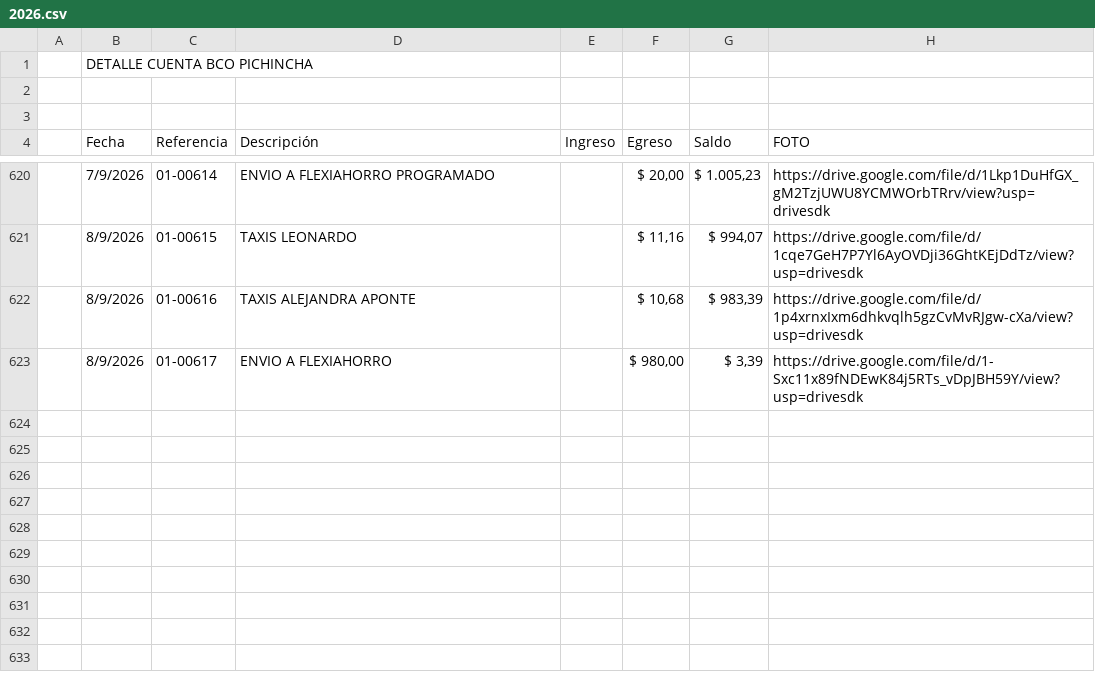
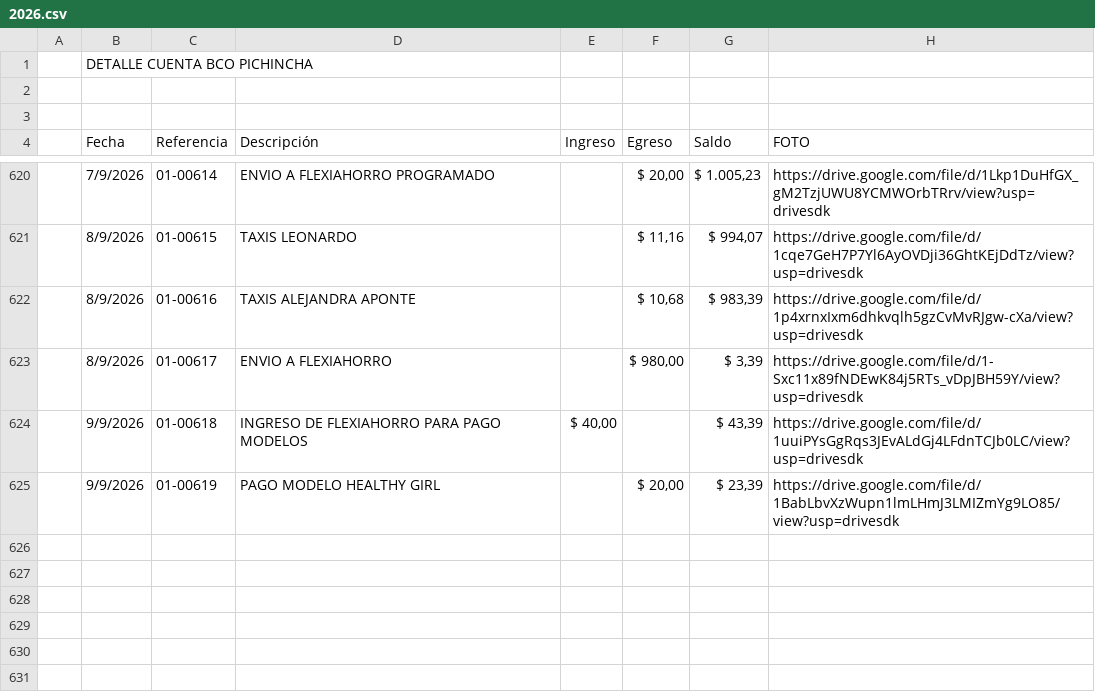
Before and after one commit to fvayas/finanzas-agencia, a CSV file: 2026.csv, drawn as a sheet; only a part is shown, gaps mark what is left out; the shorter side is filled out with more unchanged rows; the diff names each change by its address in the sheet, - before the commit and + after, or states it on an @@ line.

```diff
--- a/2026.csv
+++ b/2026.csv
-row 624: (empty)
+row 624:  | 9/9/2026 | 01-00618 | INGRESO DE FLEXIAHORRO PARA PAGO MODELOS | $ 40,00 |  | $ 43,39 | https://drive.google.com/file/d/1uuiPYsGgRqs3JEvALdGj4LFdnTCJb0LC/view?usp=drivesdk
-row 625: (empty)
+row 625:  | 9/9/2026 | 01-00619 | PAGO MODELO HEALTHY GIRL |  | $ 20,00 | $ 23,39 | https://drive.google.com/file/d/1BabLbvXzWupn1lmLHmJ3LMIZmYg9LO85/view?usp=drivesdk
```
Also changed, not shown: movimientos_2026.csv, 3 other files.
